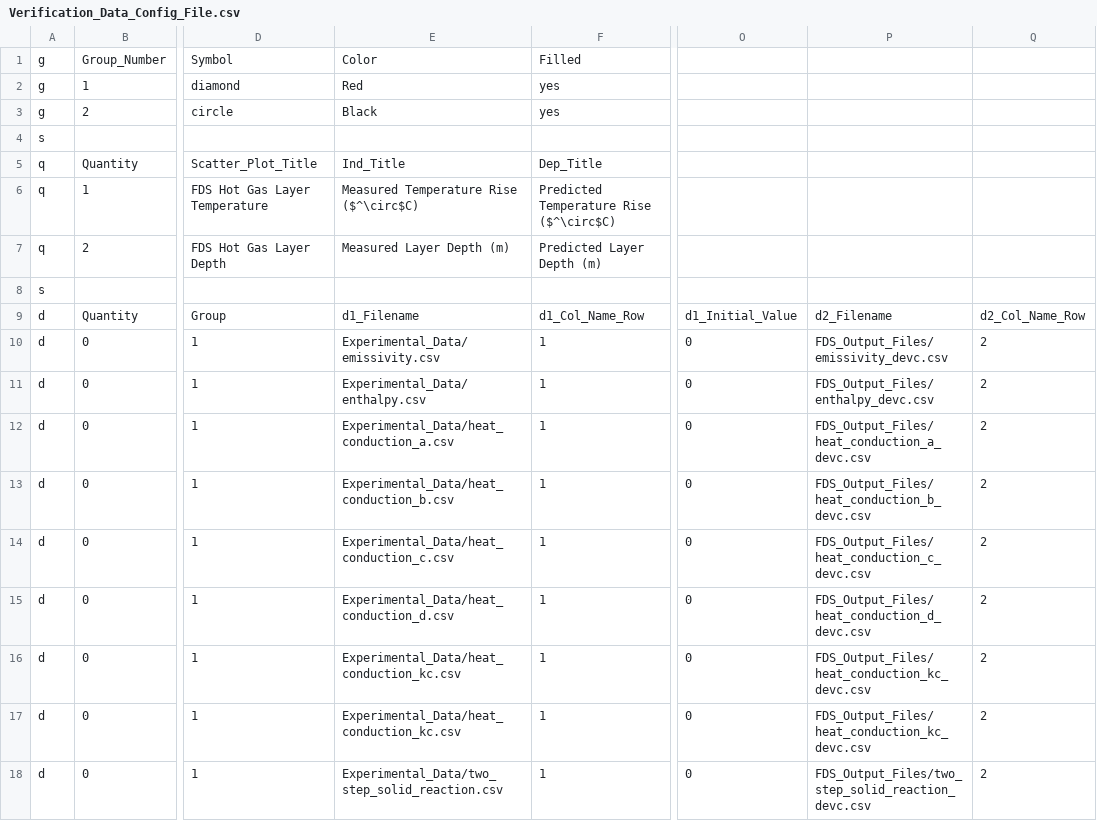
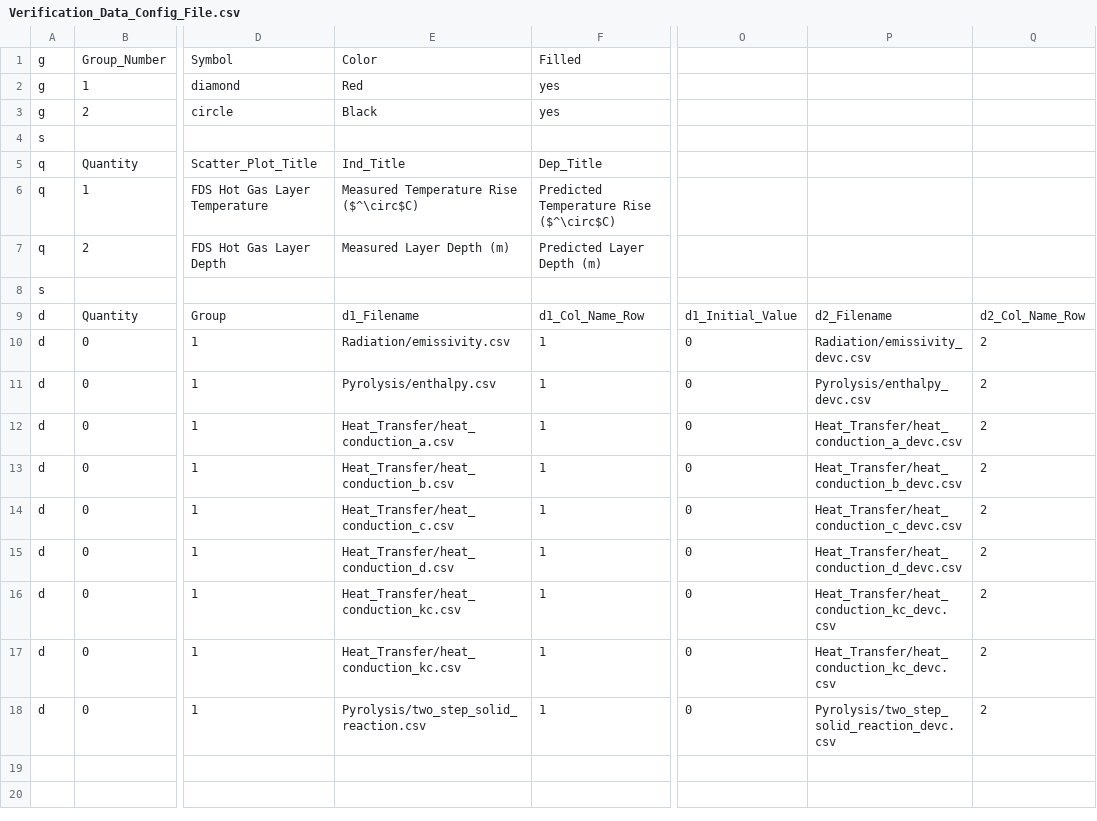
Before and after one commit to firemodels/bot, a CSV file: Utilities/VnV_Processing/Verification_Data_Config_File.csv, drawn as a sheet; only a part is shown, gaps mark what is left out; the diff names each change by its address in the sheet, - before the commit and + after, or states it on an @@ line.

Commit message:
FDS Verification: Change verification inputs for python script due to changing directory structure
Former-commit-id: 8cf5ead6428338605898a3021bfc7fa80a552aff

```diff
--- a/Utilities/VnV_Processing/Verification_Data_Config_File.csv
+++ b/Utilities/VnV_Processing/Verification_Data_Config_File.csv
-E10: Experimental_Data/emissivity.csv
+E10: Radiation/emissivity.csv
-P10: FDS_Output_Files/emissivity_devc.csv
+P10: Radiation/emissivity_devc.csv
-E11: Experimental_Data/enthalpy.csv
+E11: Pyrolysis/enthalpy.csv
-P11: FDS_Output_Files/enthalpy_devc.csv
+P11: Pyrolysis/enthalpy_devc.csv
-E12: Experimental_Data/heat_conduction_a.csv
+E12: Heat_Transfer/heat_conduction_a.csv
-P12: FDS_Output_Files/heat_conduction_a_devc.csv
+P12: Heat_Transfer/heat_conduction_a_devc.csv
-E13: Experimental_Data/heat_conduction_b.csv
+E13: Heat_Transfer/heat_conduction_b.csv
-P13: FDS_Output_Files/heat_conduction_b_devc.csv
+P13: Heat_Transfer/heat_conduction_b_devc.csv
-E14: Experimental_Data/heat_conduction_c.csv
+E14: Heat_Transfer/heat_conduction_c.csv
-P14: FDS_Output_Files/heat_conduction_c_devc.csv
+P14: Heat_Transfer/heat_conduction_c_devc.csv
-E15: Experimental_Data/heat_conduction_d.csv
+E15: Heat_Transfer/heat_conduction_d.csv
-P15: FDS_Output_Files/heat_conduction_d_devc.csv
+P15: Heat_Transfer/heat_conduction_d_devc.csv
-E16:E17: Experimental_Data/heat_conduction_kc.csv
+E16:E17: Heat_Transfer/heat_conduction_kc.csv
-P16:P17: FDS_Output_Files/heat_conduction_kc_devc.csv
+P16:P17: Heat_Transfer/heat_conduction_kc_devc.csv
-E18: Experimental_Data/two_step_solid_reaction.csv
+E18: Pyrolysis/two_step_solid_reaction.csv
-P18: FDS_Output_Files/two_step_solid_reaction_devc.csv
+P18: Pyrolysis/two_step_solid_reaction_devc.csv
```
Also changed, not shown: 1 other file.
